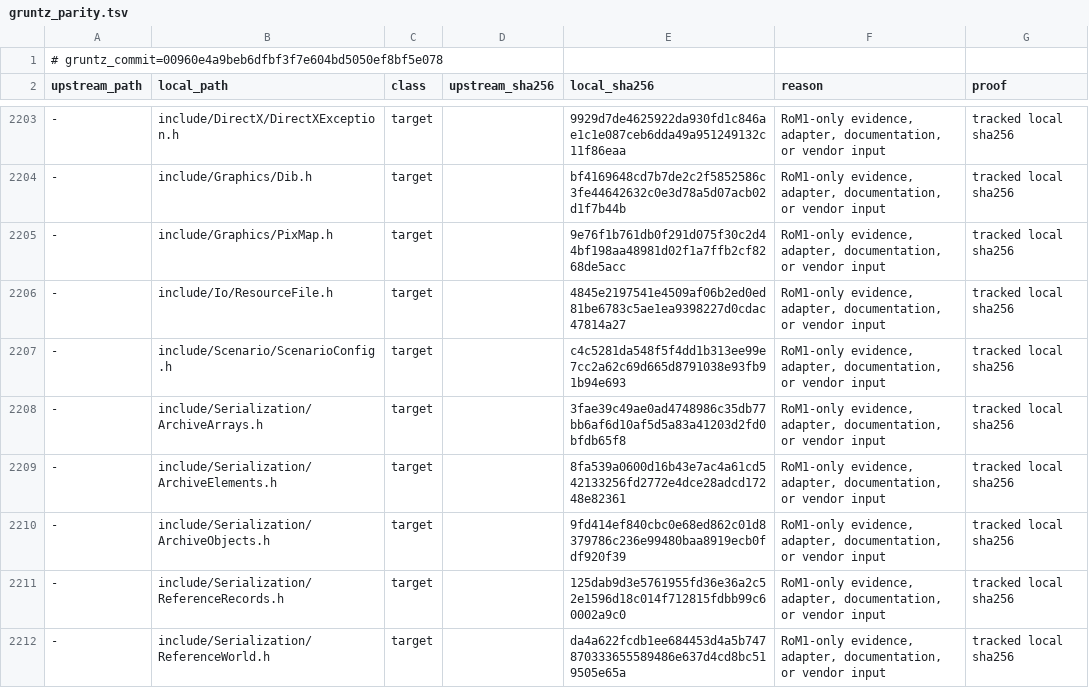
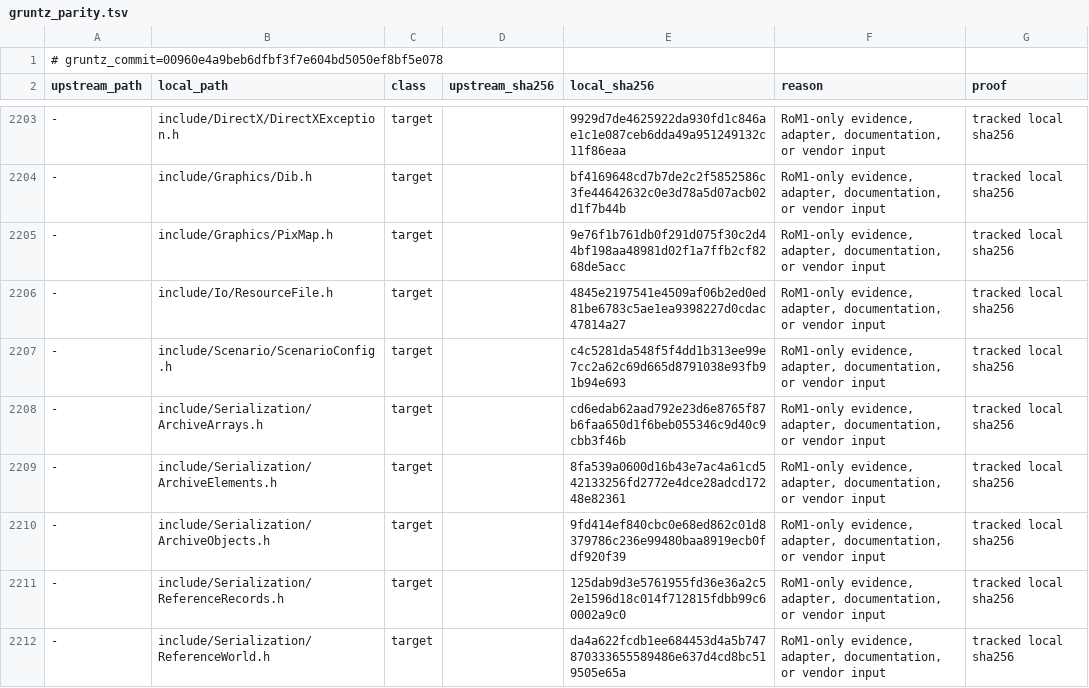
Before and after one commit to sushi-shi/rom1-decomp, a TSV file: config/gruntz_parity.tsv, drawn as a sheet; only a part is shown, gaps mark what is left out; the diff covers the shown part only; the diff names each change by its address in the sheet, - before the commit and + after, or states it on an @@ line.

```diff
--- a/config/gruntz_parity.tsv
+++ b/config/gruntz_parity.tsv
-E2208 (local_sha256): 3fae39c49ae0ad4748986c35db77bb6af6d10af5d5a83a41203d2fd0bfdb65f8
+E2208 (local_sha256): cd6edab62aad792e23d6e8765f87b6faa650d1f6beb055346c9d40c9cbb3f46b
```
Also changed, not shown: 7 edited cells elsewhere in this file, config/match_baseline.tsv, config/retail/serde.tsv, 6 other files.
